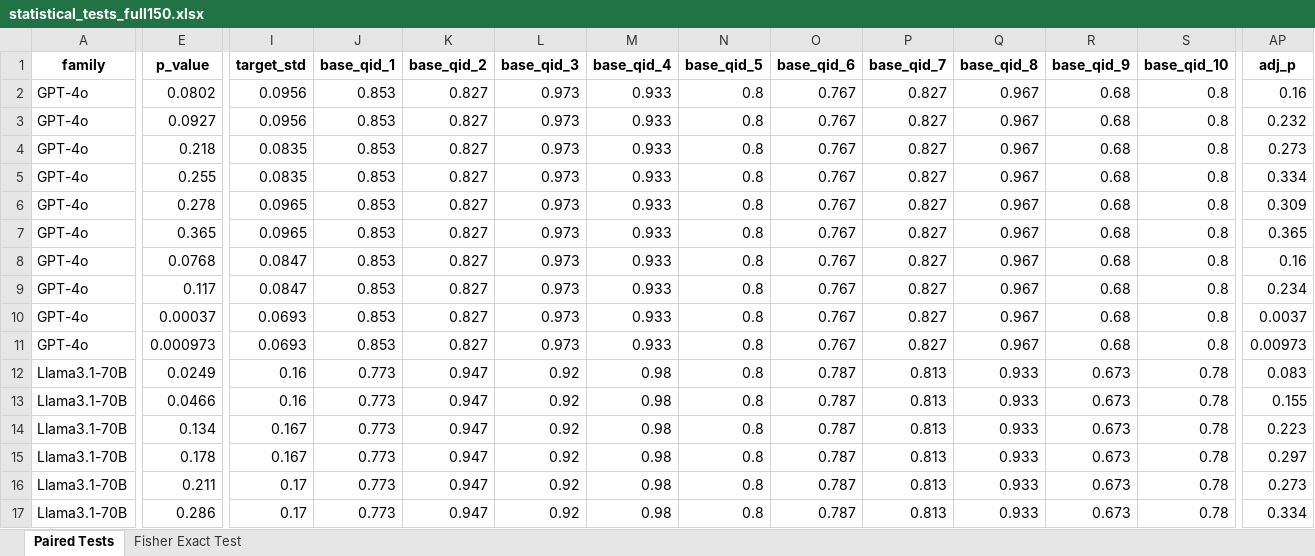
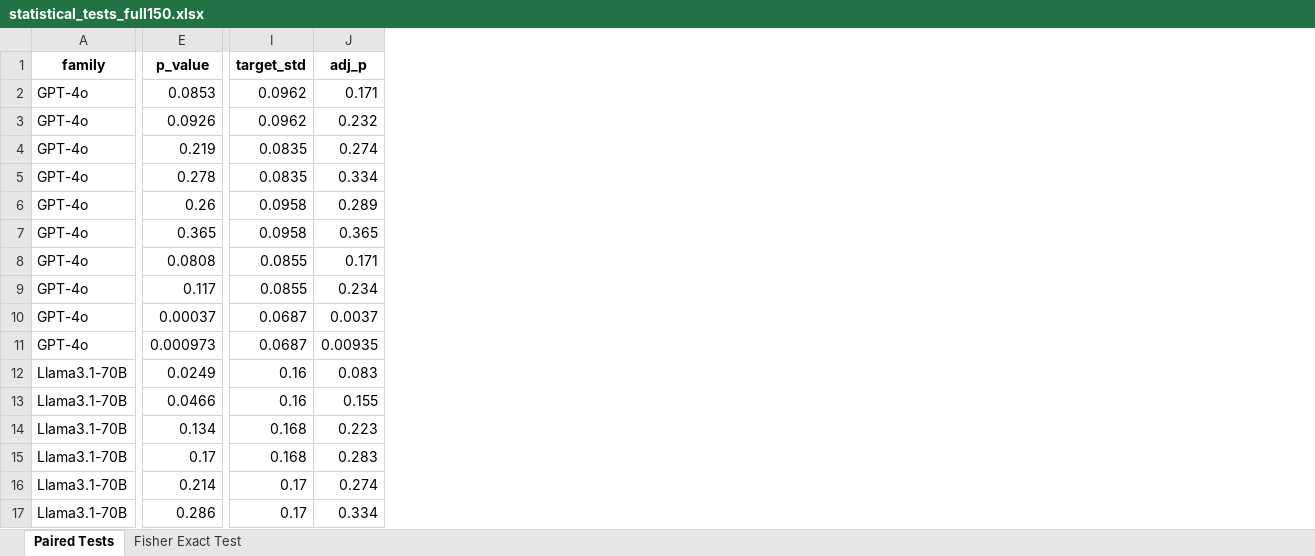
Before and after one commit to hivdb/chat_HIVDB_paper, an Excel workbook: eval/learning-curve/results/statistical_tests_full150.xlsx, sheet Paired Tests, drawn as a sheet; only a part is shown, gaps mark what is left out; values as stored, in another font and other column widths than the file's, no borders; removed rows and columns are numbered as before the commit, all else as after; the diff covers the shown part only; the diff names each change by its address in the sheet, - before the commit and + after, or states it on an @@ line.

```diff
--- a/eval/learning-curve/results/statistical_tests_full150.xlsx (sheet Paired Tests)
+++ b/eval/learning-curve/results/statistical_tests_full150.xlsx (sheet Paired Tests)
-column J (base_qid_1), rows 2-17: 0.853 | 0.853 | 0.853 | 0.853 | 0.853 | 0.853 | 0.853 | 0.853 | 0.853 | 0.853 | 0.773 | 0.773 | 0.773 | 0.773 | 0.773 | 0.773
-column K (base_qid_2), rows 2-17: 0.827 | 0.827 | 0.827 | 0.827 | 0.827 | 0.827 | 0.827 | 0.827 | 0.827 | 0.827 | 0.947 | 0.947 | 0.947 | 0.947 | 0.947 | 0.947
-column L (base_qid_3), rows 2-17: 0.973 | 0.973 | 0.973 | 0.973 | 0.973 | 0.973 | 0.973 | 0.973 | 0.973 | 0.973 | 0.92 | 0.92 | 0.92 | 0.92 | 0.92 | 0.92
-column M (base_qid_4), rows 2-17: 0.933 | 0.933 | 0.933 | 0.933 | 0.933 | 0.933 | 0.933 | 0.933 | 0.933 | 0.933 | 0.98 | 0.98 | 0.98 | 0.98 | 0.98 | 0.98
-column N (base_qid_5), rows 2-17: all 0.8
-column O (base_qid_6), rows 2-17: 0.767 | 0.767 | 0.767 | 0.767 | 0.767 | 0.767 | 0.767 | 0.767 | 0.767 | 0.767 | 0.787 | 0.787 | 0.787 | 0.787 | 0.787 | 0.787
-column P (base_qid_7), rows 2-17: 0.827 | 0.827 | 0.827 | 0.827 | 0.827 | 0.827 | 0.827 | 0.827 | 0.827 | 0.827 | 0.813 | 0.813 | 0.813 | 0.813 | 0.813 | 0.813
-column Q (base_qid_8), rows 2-17: 0.967 | 0.967 | 0.967 | 0.967 | 0.967 | 0.967 | 0.967 | 0.967 | 0.967 | 0.967 | 0.933 | 0.933 | 0.933 | 0.933 | 0.933 | 0.933
-column R (base_qid_9), rows 2-17: 0.68 | 0.68 | 0.68 | 0.68 | 0.68 | 0.68 | 0.68 | 0.68 | 0.68 | 0.68 | 0.673 | 0.673 | 0.673 | 0.673 | 0.673 | 0.673
-column S (base_qid_10), rows 2-17: 0.8 | 0.8 | 0.8 | 0.8 | 0.8 | 0.8 | 0.8 | 0.8 | 0.8 | 0.8 | 0.78 | 0.78 | 0.78 | 0.78 | 0.78 | 0.78
-E2 (p_value): 0.0802
+E2 (p_value): 0.0853
-I2:I3 (target_std): 0.0956
+I2:I3 (target_std): 0.0962
-J2 (adj_p): 0.16
+J2 (adj_p): 0.171
-E3 (p_value): 0.0927
+E3 (p_value): 0.0926
-E4 (p_value): 0.218
+E4 (p_value): 0.219
-J4 (adj_p): 0.273
+J4 (adj_p): 0.274
-E5 (p_value): 0.255
+E5 (p_value): 0.278
-E6 (p_value): 0.278
+E6 (p_value): 0.26
-I6:I7 (target_std): 0.0965
+I6:I7 (target_std): 0.0958
-J6 (adj_p): 0.309
+J6 (adj_p): 0.289
-E8 (p_value): 0.0768
+E8 (p_value): 0.0808
-I8:I9 (target_std): 0.0847
+I8:I9 (target_std): 0.0855
-J8 (adj_p): 0.16
+J8 (adj_p): 0.171
-I10:I11 (target_std): 0.0693
+I10:I11 (target_std): 0.0687
-J11 (adj_p): 0.00973
+J11 (adj_p): 0.00935
-I14:I15 (target_std): 0.167
+I14:I15 (target_std): 0.168
-E15 (p_value): 0.178
+E15 (p_value): 0.17
-J15 (adj_p): 0.297
+J15 (adj_p): 0.283
-E16 (p_value): 0.211
+E16 (p_value): 0.214
-J16 (adj_p): 0.273
+J16 (adj_p): 0.274
```
Also changed, not shown: 22 removed columns and 122 edited cells elsewhere in this sheet, sheet Fisher Exact Test, eval/learning-curve/results/statistical_tests_new30.xlsx, eval/results/detailed_evaluation_full150.xlsx, 38 other files.
